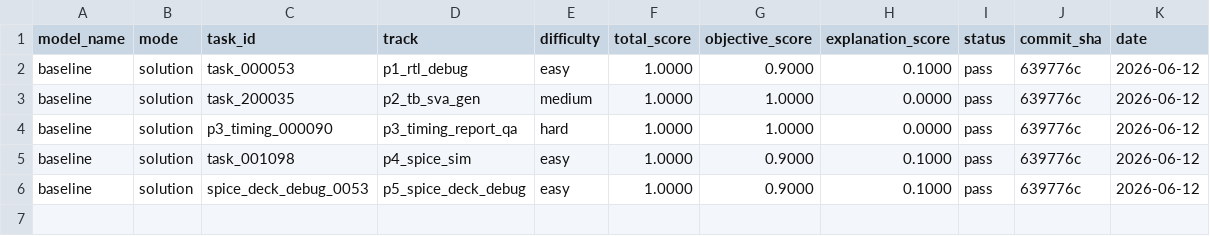
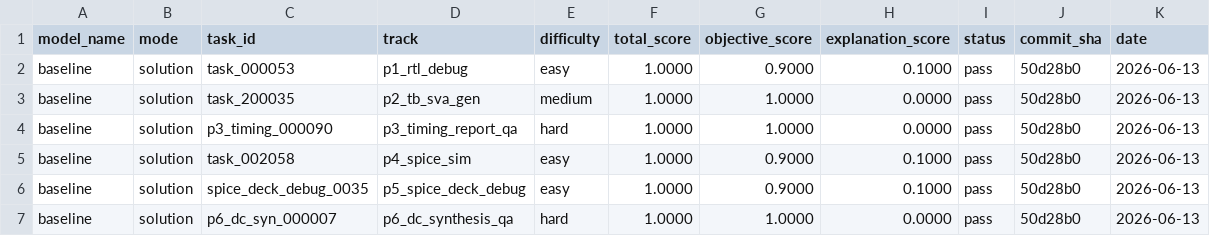
Before and after one commit to tsb-19/eda-agentbench, a CSV file: reports/baseline_results_solution.csv, drawn as a sheet.

```diff
--- a/reports/baseline_results_solution.csv
+++ b/reports/baseline_results_solution.csv
@@ -1,6 +1,7 @@
 model_name,mode,task_id,track,difficulty,total_score,objective_score,explanation_score,status,commit_sha,date
-baseline,solution,task_000053,p1_rtl_debug,easy,1.0000,0.9000,0.1000,pass,639776c,2026-06-12
-baseline,solution,task_200035,p2_tb_sva_gen,medium,1.0000,1.0000,0.0000,pass,639776c,2026-06-12
-baseline,solution,p3_timing_000090,p3_timing_report_qa,hard,1.0000,1.0000,0.0000,pass,639776c,2026-06-12
-baseline,solution,task_001098,p4_spice_sim,easy,1.0000,0.9000,0.1000,pass,639776c,2026-06-12
-baseline,solution,spice_deck_debug_0053,p5_spice_deck_debug,easy,1.0000,0.9000,0.1000,pass,639776c,2026-06-12
+baseline,solution,task_000053,p1_rtl_debug,easy,1.0000,0.9000,0.1000,pass,50d28b0,2026-06-13
+baseline,solution,task_200035,p2_tb_sva_gen,medium,1.0000,1.0000,0.0000,pass,50d28b0,2026-06-13
+baseline,solution,p3_timing_000090,p3_timing_report_qa,hard,1.0000,1.0000,0.0000,pass,50d28b0,2026-06-13
+baseline,solution,task_002058,p4_spice_sim,easy,1.0000,0.9000,0.1000,pass,50d28b0,2026-06-13
+baseline,solution,spice_deck_debug_0035,p5_spice_deck_debug,easy,1.0000,0.9000,0.1000,pass,50d28b0,2026-06-13
+baseline,solution,p6_dc_syn_000007,p6_dc_synthesis_qa,hard,1.0000,1.0000,0.0000,pass,50d28b0,2026-06-13
```
Also changed, not shown: reports/baseline_results_buggy.csv, reports/leaderboard_baseline_filled.csv, 2 other files.
